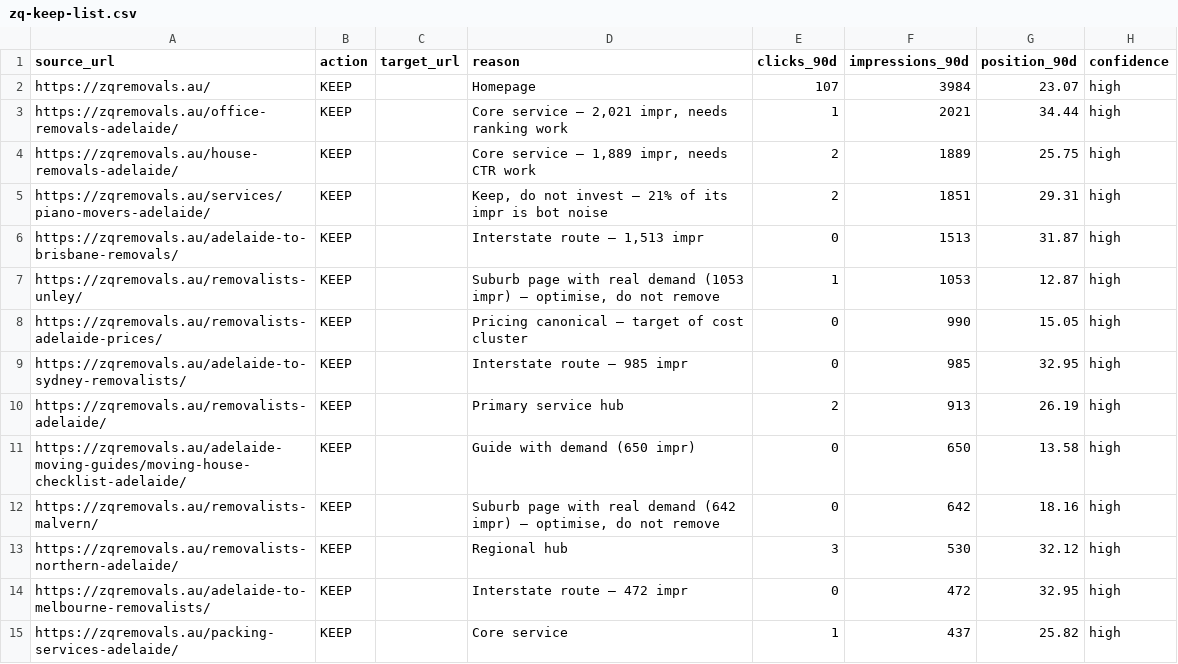
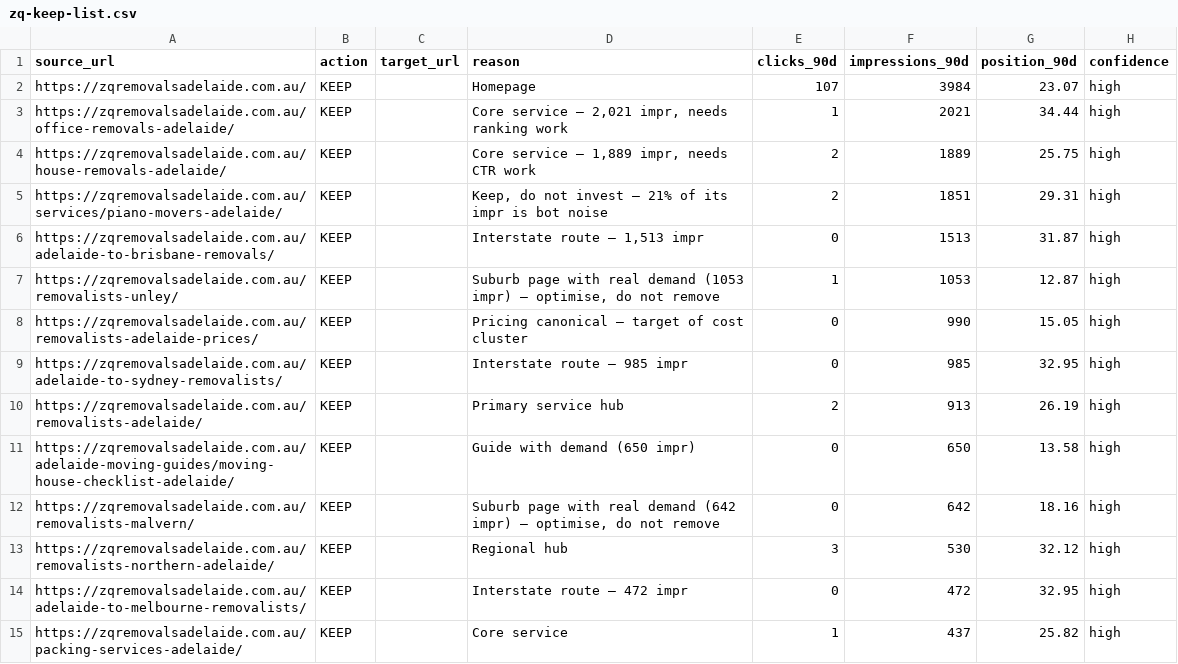
Before and after one commit to abubakerasif202/zqremovels, a CSV file: zq-keep-list.csv, drawn as a sheet; only a part is shown; the diff covers the shown part only.

Commit message:
seo: migrate canonical domain to zqremovalsadelaide.com.au

```diff
--- a/zq-keep-list.csv
+++ b/zq-keep-list.csv
@@ -1,15 +1,15 @@
 source_url,action,target_url,reason,clicks_90d,impressions_90d,position_90d,confidence
-https://zqremovals.au/,KEEP,,Homepage,107,3984,23.07,high
-https://zqremovals.au/office-removals-adelaide/,KEEP,,"Core service — 2,021 impr, needs ranking work",1,2021,34.44,high
-https://zqremovals.au/house-removals-adelaide/,KEEP,,"Core service — 1,889 impr, needs CTR work",2,1889,25.75,high
-https://zqremovals.au/services/piano-movers-adelaide/,KEEP,,"Keep, do not invest — 21% of its impr is bot noise",2,1851,29.31,high
-https://zqremovals.au/adelaide-to-brisbane-removals/,KEEP,,"Interstate route — 1,513 impr",0,1513,31.87,high
-https://zqremovals.au/removalists-unley/,KEEP,,"Suburb page with real demand (1053 impr) — optimise, do not remove",1,1053,12.87,high
-https://zqremovals.au/removalists-adelaide-prices/,KEEP,,Pricing canonical — target of cost cluster,0,990,15.05,high
-https://zqremovals.au/adelaide-to-sydney-removalists/,KEEP,,Interstate route — 985 impr,0,985,32.95,high
-https://zqremovals.au/removalists-adelaide/,KEEP,,Primary service hub,2,913,26.19,high
-https://zqremovals.au/adelaide-moving-guides/moving-house-checklist-adelaide/,KEEP,,Guide with demand (650 impr),0,650,13.58,high
-https://zqremovals.au/removalists-malvern/,KEEP,,"Suburb page with real demand (642 impr) — optimise, do not remove",0,642,18.16,high
-https://zqremovals.au/removalists-northern-adelaide/,KEEP,,Regional hub,3,530,32.12,high
-https://zqremovals.au/adelaide-to-melbourne-removalists/,KEEP,,Interstate route — 472 impr,0,472,32.95,high
-https://zqremovals.au/packing-services-adelaide/,KEEP,,Core service,1,437,25.82,high
+https://zqremovalsadelaide.com.au/,KEEP,,Homepage,107,3984,23.07,high
+https://zqremovalsadelaide.com.au/office-removals-adelaide/,KEEP,,"Core service — 2,021 impr, needs ranking work",1,2021,34.44,high
+https://zqremovalsadelaide.com.au/house-removals-adelaide/,KEEP,,"Core service — 1,889 impr, needs CTR work",2,1889,25.75,high
+https://zqremovalsadelaide.com.au/services/piano-movers-adelaide/,KEEP,,"Keep, do not invest — 21% of its impr is bot noise",2,1851,29.31,high
+https://zqremovalsadelaide.com.au/adelaide-to-brisbane-removals/,KEEP,,"Interstate route — 1,513 impr",0,1513,31.87,high
+https://zqremovalsadelaide.com.au/removalists-unley/,KEEP,,"Suburb page with real demand (1053 impr) — optimise, do not remove",1,1053,12.87,high
+https://zqremovalsadelaide.com.au/removalists-adelaide-prices/,KEEP,,Pricing canonical — target of cost cluster,0,990,15.05,high
+https://zqremovalsadelaide.com.au/adelaide-to-sydney-removalists/,KEEP,,Interstate route — 985 impr,0,985,32.95,high
+https://zqremovalsadelaide.com.au/removalists-adelaide/,KEEP,,Primary service hub,2,913,26.19,high
+https://zqremovalsadelaide.com.au/adelaide-moving-guides/moving-house-checklist-adelaide/,KEEP,,Guide with demand (650 impr),0,650,13.58,high
+https://zqremovalsadelaide.com.au/removalists-malvern/,KEEP,,"Suburb page with real demand (642 impr) — optimise, do not remove",0,642,18.16,high
+https://zqremovalsadelaide.com.au/removalists-northern-adelaide/,KEEP,,Regional hub,3,530,32.12,high
+https://zqremovalsadelaide.com.au/adelaide-to-melbourne-removalists/,KEEP,,Interstate route — 472 impr,0,472,32.95,high
+https://zqremovalsadelaide.com.au/packing-services-adelaide/,KEEP,,Core service,1,437,25.82,high
```
Also changed, not shown: 33 edited cells elsewhere in this file, zq-manual-review.csv, 56 other files.
